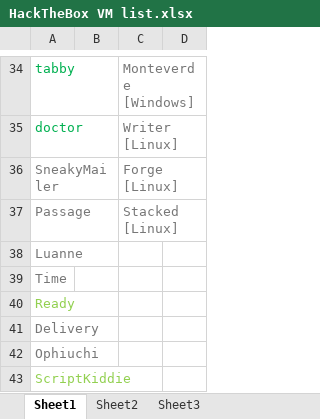
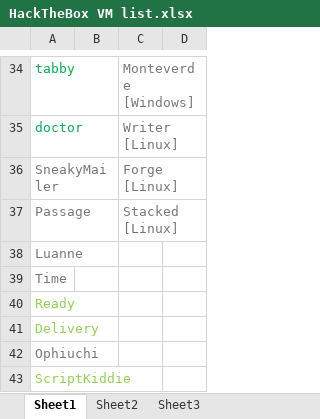
Before and after one commit to maxzxc0110/hack-study, an Excel workbook: HackTheBox VM list.xlsx, sheet Sheet1, drawn as a sheet; only a part is shown, gaps mark what is left out; values as stored, in another font and other column widths than the file's, no borders; the diff names each change by its address in the sheet, - before the commit and + after, or states it on an @@ line.

```diff
--- a/HackTheBox VM list.xlsx (sheet Sheet1)
+++ b/HackTheBox VM list.xlsx (sheet Sheet1)
-A41 text colour: #777777
+A41 text colour: #92D050
```
Also changed, not shown: 5 other files.
